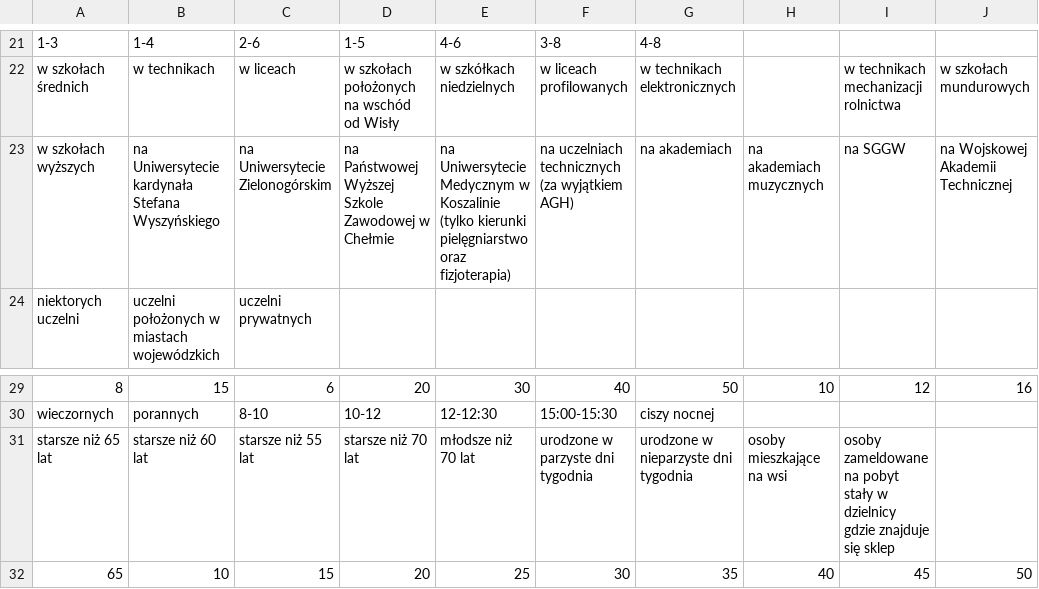
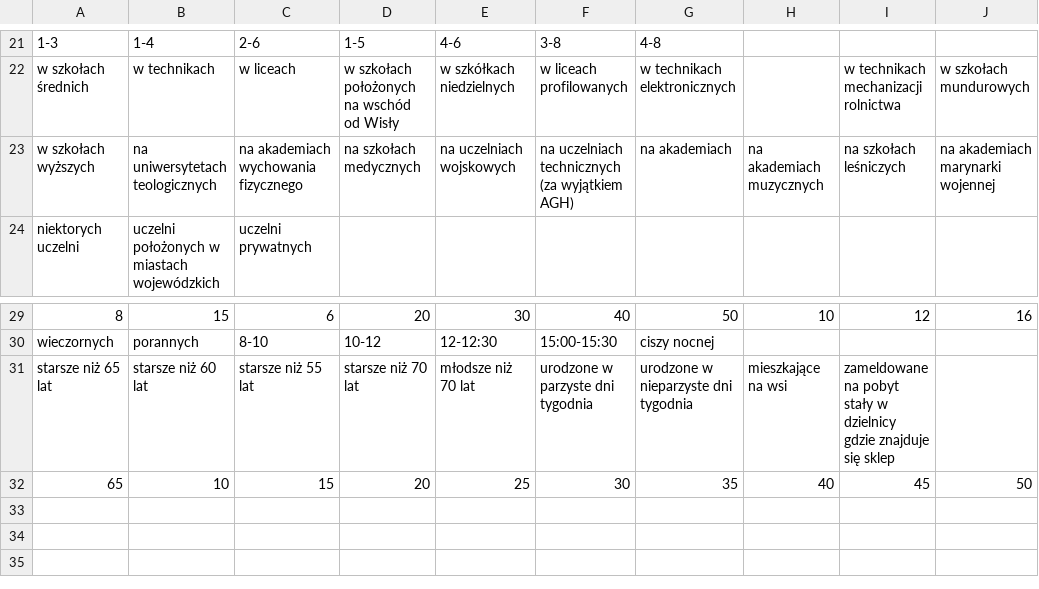
Before and after one commit to 808-Squad/koronawirus.lol, a CSV file: src/data.csv, drawn as a sheet; only a part is shown, gaps mark what is left out; the diff names each change by its address in the sheet, - before the commit and + after, or states it on an @@ line.

Commit message:
Fix data

```diff
--- a/src/data.csv
+++ b/src/data.csv
-B23: na Uniwersytecie kardynała Stefana Wyszyńskiego
+B23: na uniwersytetach teologicznych
-C23: na Uniwersytecie Zielonogórskim
+C23: na akademiach wychowania fizycznego
-D23: na Państwowej Wyższej Szkole Zawodowej w Chełmie
+D23: na szkołach medycznych
-E23: na Uniwersytecie Medycznym w Koszalinie (tylko kierunki pielęgniarstwo oraz fizjoterapia)
+E23: na uczelniach wojskowych
-I23: na SGGW
+I23: na szkołach leśniczych
-J23: na Wojskowej Akademii Technicznej
+J23: na akademiach marynarki wojennej
-H31: osoby mieszkające na wsi
+H31: mieszkające na wsi
-I31: osoby zameldowane na…
+I31: zameldowane na…
```
